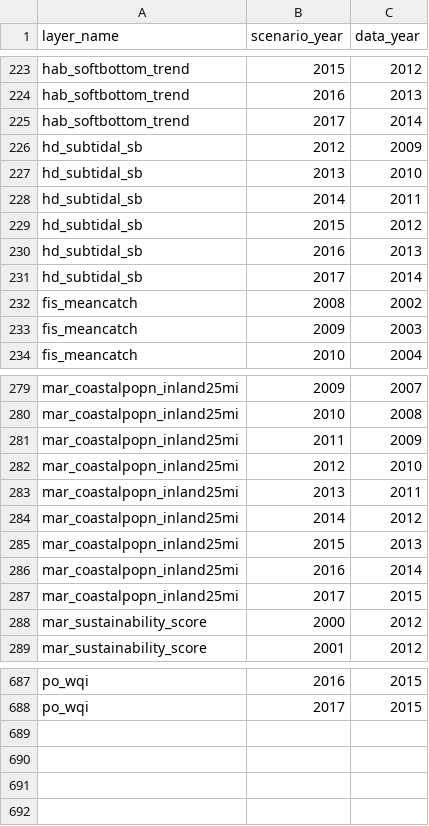
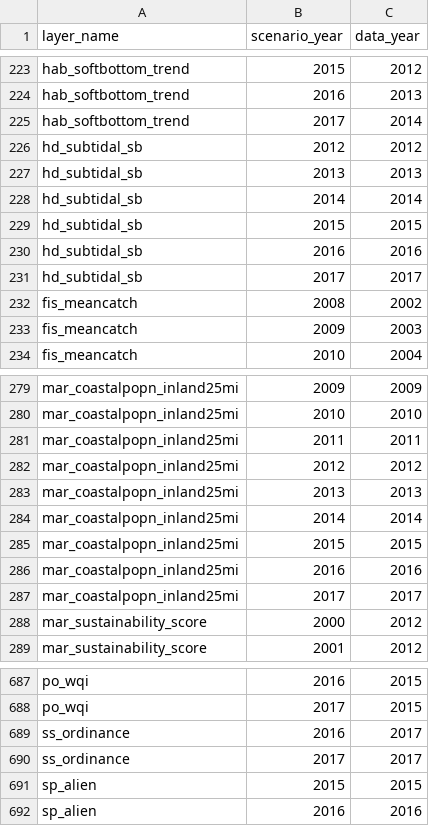
Before and after one commit to OHI-Science/kor, a CSV file: korea2016/conf/scenario_data_years.csv, drawn as a sheet; only a part is shown, gaps mark what is left out; the diff covers the shown part only; the diff names each change by its address in the sheet, - before the commit and + after, or states it on an @@ line.

Commit message:
scenario_data_years: some data years changed

```diff
--- a/korea2016/conf/scenario_data_years.csv
+++ b/korea2016/conf/scenario_data_years.csv
-C226 (data_year): 2009
+C226 (data_year): 2012
-C227 (data_year): 2010
+C227 (data_year): 2013
-C228 (data_year): 2011
+C228 (data_year): 2014
-C229 (data_year): 2012
+C229 (data_year): 2015
-C230 (data_year): 2013
+C230 (data_year): 2016
-C231 (data_year): 2014
+C231 (data_year): 2017
-C279 (data_year): 2007
+C279 (data_year): 2009
-C280 (data_year): 2008
+C280 (data_year): 2010
-C281 (data_year): 2009
+C281 (data_year): 2011
-C282 (data_year): 2010
+C282 (data_year): 2012
-C283 (data_year): 2011
+C283 (data_year): 2013
-C284 (data_year): 2012
+C284 (data_year): 2014
-C285 (data_year): 2013
+C285 (data_year): 2015
-C286 (data_year): 2014
+C286 (data_year): 2016
-C287 (data_year): 2015
+C287 (data_year): 2017
+row 689: ss_ordinance | 2016 | 2017
+row 690: ss_ordinance | 2017 | 2017
+row 691: sp_alien | 2015 | 2015
+row 692: sp_alien | 2016 | 2016
```
Also changed, not shown: 67 edited cells elsewhere in this file.
